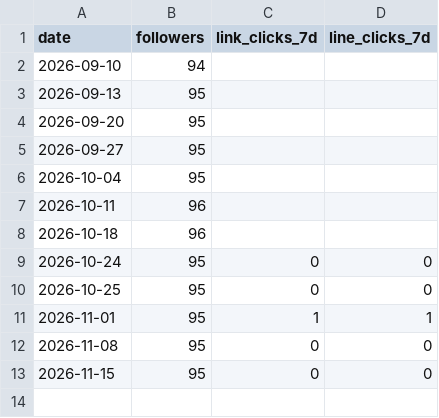
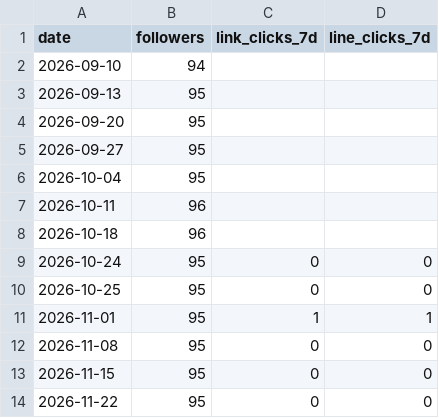
Before and after one commit to taitan118120-dot/liver-acquisition, a CSV file: data/threads_account.csv, drawn as a sheet.

```diff
--- a/data/threads_account.csv
+++ b/data/threads_account.csv
@@ -13 +13,2 @@ date,followers,link_clicks_7d,line_clicks_7d
 2026-11-15,95,0,0
+2026-11-22,95,0,0
```
Also changed, not shown: data/threads_insights.csv.
